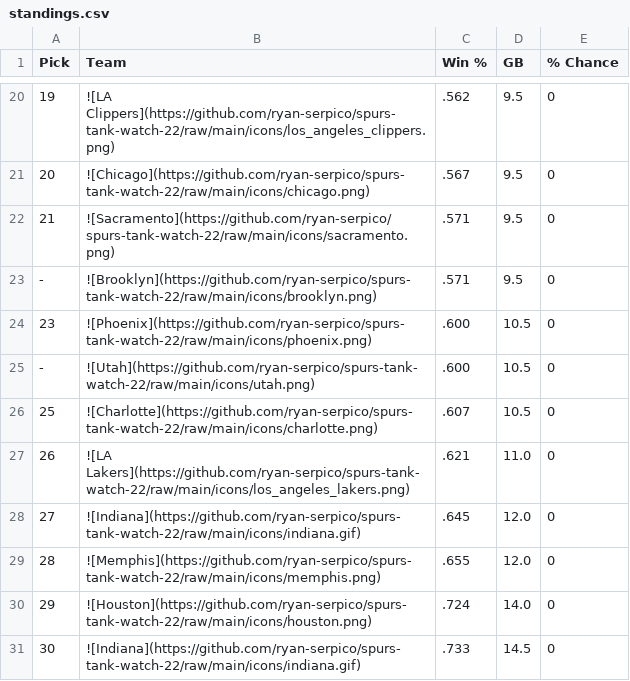
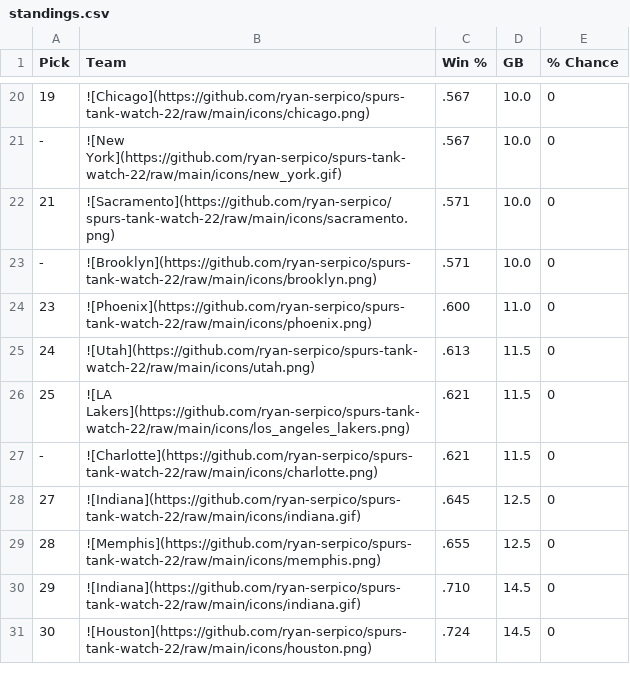
Before and after one commit to ryan-serpico/spurs-tank-watch-22, a CSV file: output/standings.csv, drawn as a sheet; only a part is shown, gaps mark what is left out; the diff covers the shown part only.

```diff
--- a/output/standings.csv
+++ b/output/standings.csv
@@ -20,12 +20,12 @@ Pick,Team,Win %,GB,% Chance
-19,![LA Clippers](https://github.com/ryan-serpico/spurs-tank-watch-22/raw/main/icons/los_angeles_clippers.png),.562,9.5,0
-20,![Chicago](https://github.com/ryan-serpico/spurs-tank-watch-22/raw/main/icons/chicago.png),.567,9.5,0
-21,![Sacramento](https://github.com/ryan-serpico/spurs-tank-watch-22/raw/main/icons/sacramento.png),.571,9.5,0
--,![Brooklyn](https://github.com/ryan-serpico/spurs-tank-watch-22/raw/main/icons/brooklyn.png),.571,9.5,0
-23,![Phoenix](https://github.com/ryan-serpico/spurs-tank-watch-22/raw/main/icons/phoenix.png),.600,10.5,0
--,![Utah](https://github.com/ryan-serpico/spurs-tank-watch-22/raw/main/icons/utah.png),.600,10.5,0
-25,![Charlotte](https://github.com/ryan-serpico/spurs-tank-watch-22/raw/main/icons/charlotte.png),.607,10.5,0
-26,![LA Lakers](https://github.com/ryan-serpico/spurs-tank-watch-22/raw/main/icons/los_angeles_lakers.png),.621,11.0,0
-27,![Indiana](https://github.com/ryan-serpico/spurs-tank-watch-22/raw/main/icons/indiana.gif),.645,12.0,0
-28,![Memphis](https://github.com/ryan-serpico/spurs-tank-watch-22/raw/main/icons/memphis.png),.655,12.0,0
-29,![Houston](https://github.com/ryan-serpico/spurs-tank-watch-22/raw/main/icons/houston.png),.724,14.0,0
-30,![Indiana](https://github.com/ryan-serpico/spurs-tank-watch-22/raw/main/icons/indiana.gif),.733,14.5,0
+19,![Chicago](https://github.com/ryan-serpico/spurs-tank-watch-22/raw/main/icons/chicago.png),.567,10.0,0
+-,![New York](https://github.com/ryan-serpico/spurs-tank-watch-22/raw/main/icons/new_york.gif),.567,10.0,0
+21,![Sacramento](https://github.com/ryan-serpico/spurs-tank-watch-22/raw/main/icons/sacramento.png),.571,10.0,0
+-,![Brooklyn](https://github.com/ryan-serpico/spurs-tank-watch-22/raw/main/icons/brooklyn.png),.571,10.0,0
+23,![Phoenix](https://github.com/ryan-serpico/spurs-tank-watch-22/raw/main/icons/phoenix.png),.600,11.0,0
+24,![Utah](https://github.com/ryan-serpico/spurs-tank-watch-22/raw/main/icons/utah.png),.613,11.5,0
+25,![LA Lakers](https://github.com/ryan-serpico/spurs-tank-watch-22/raw/main/icons/los_angeles_lakers.png),.621,11.5,0
+-,![Charlotte](https://github.com/ryan-serpico/spurs-tank-watch-22/raw/main/icons/charlotte.png),.621,11.5,0
+27,![Indiana](https://github.com/ryan-serpico/spurs-tank-watch-22/raw/main/icons/indiana.gif),.645,12.5,0
+28,![Memphis](https://github.com/ryan-serpico/spurs-tank-watch-22/raw/main/icons/memphis.png),.655,12.5,0
+29,![Indiana](https://github.com/ryan-serpico/spurs-tank-watch-22/raw/main/icons/indiana.gif),.710,14.5,0
+30,![Houston](https://github.com/ryan-serpico/spurs-tank-watch-22/raw/main/icons/houston.png),.724,14.5,0
```
Also changed, not shown: 2 added rows, 2 removed rows and 29 edited cells elsewhere in this file, 2 other files.
